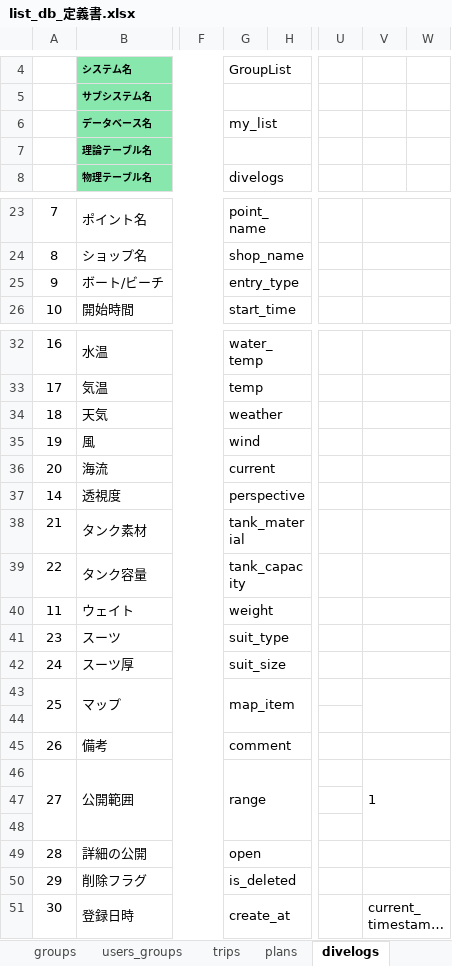
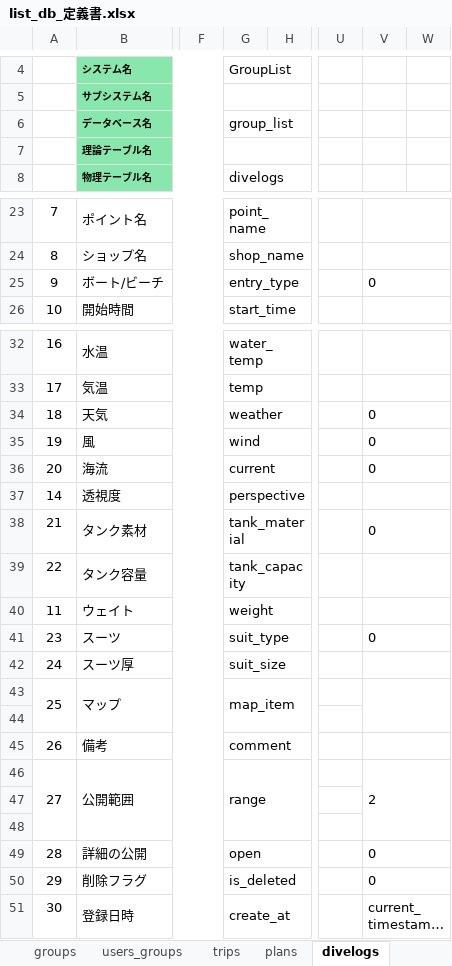
Before and after one commit to gone0021/GroupList, an Excel workbook: doc/詳細設計/list_db_定義書.xlsx, sheet divelogs, drawn as a sheet; only a part is shown, gaps mark what is left out; long unchanged cells end in …; values as stored, in another font and other column widths than the file's, no borders; the diff names each change by its address in the sheet, - before the commit and + after, or states it on an @@ line.

```diff
--- a/doc/詳細設計/list_db_定義書.xlsx (sheet divelogs)
+++ b/doc/詳細設計/list_db_定義書.xlsx (sheet divelogs)
-G6: my_list
+G6: group_list
-V25: (empty)
+V25: 0
-V34:V36: (empty)
+V34:V36: 0
-V38: (empty)
+V38: 0
-V41: (empty)
+V41: 0
-V46: 1
+V46: 2
-V49:V50: (empty)
+V49:V50: 0
```
Also changed, not shown: sheet trips, sheet plans, sheet groups, sheet users_groups, sheet users, 1 other file.
